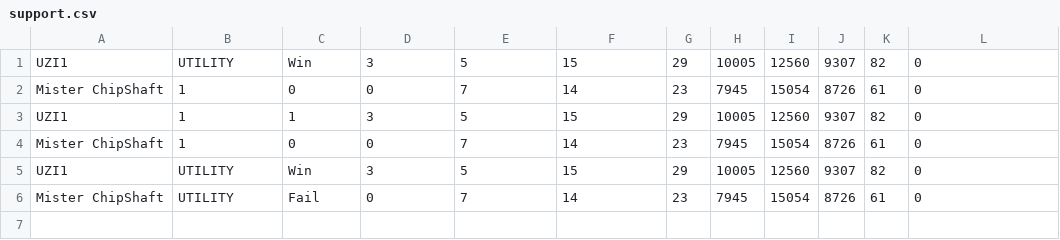
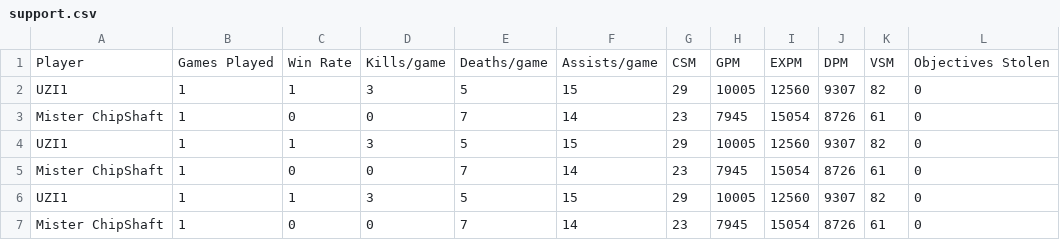
Before and after one commit to Rocygel/banging-inhouses, a CSV file: src/support.csv, drawn as a sheet.

```diff
--- a/src/support.csv
+++ b/src/support.csv
@@ -1,2 +1,3 @@
-UZI1,UTILITY,Win,3,5,15,29,10005,12560,9307,82,0
+Player,Games Played,Win Rate,Kills/game,Deaths/game,Assists/game,CSM,GPM,EXPM,DPM,VSM,Objectives Stolen
+UZI1,1,1,3,5,15,29,10005,12560,9307,82,0
 Mister ChipShaft,1,0,0,7,14,23,7945,15054,8726,61,0
@@ -4,3 +5,3 @@ UZI1,1,1,3,5,15,29,10005,12560,9307,82,0
 Mister ChipShaft,1,0,0,7,14,23,7945,15054,8726,61,0
-UZI1,UTILITY,Win,3,5,15,29,10005,12560,9307,82,0
-Mister ChipShaft,UTILITY,Fail,0,7,14,23,7945,15054,8726,61,0
+UZI1,1,1,3,5,15,29,10005,12560,9307,82,0
+Mister ChipShaft,1,0,0,7,14,23,7945,15054,8726,61,0
```
Also changed, not shown: src/adc.csv, src/jungle.csv, 5 other files.
